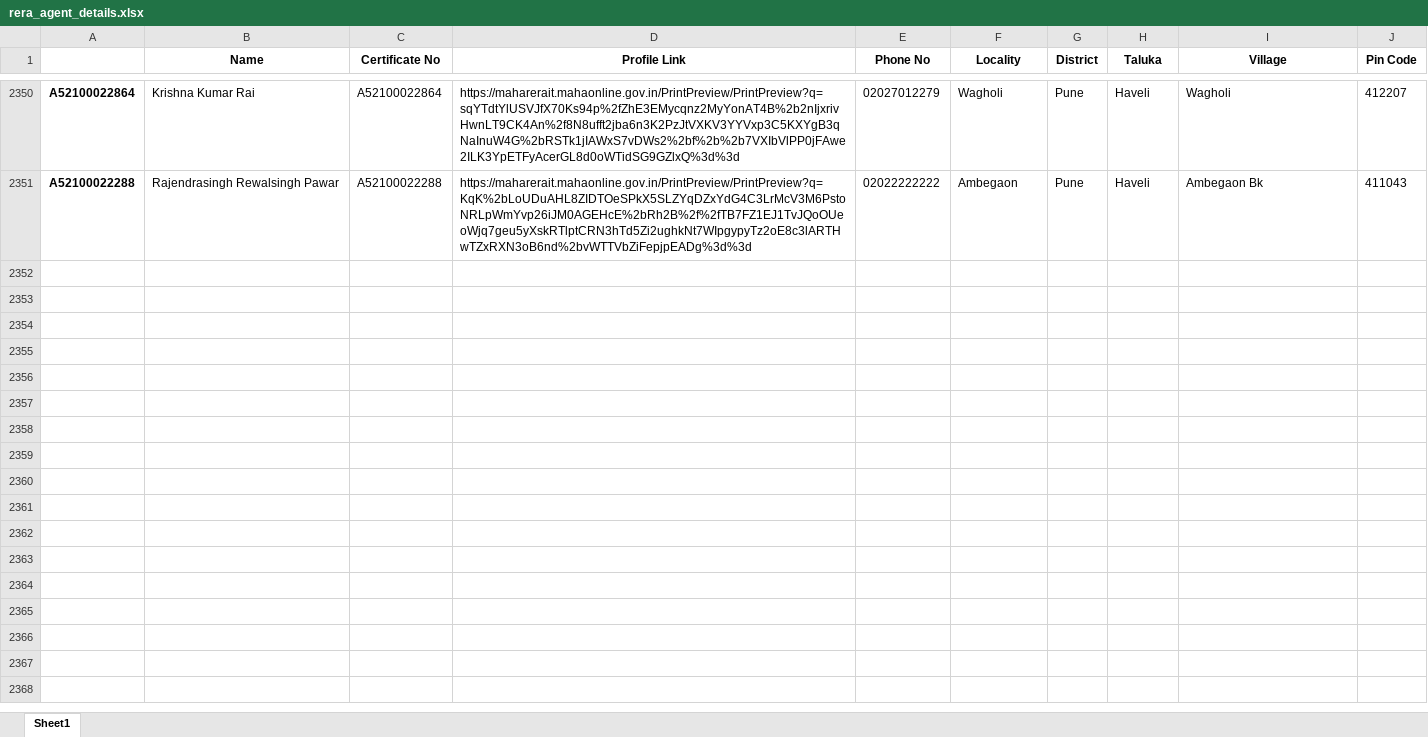
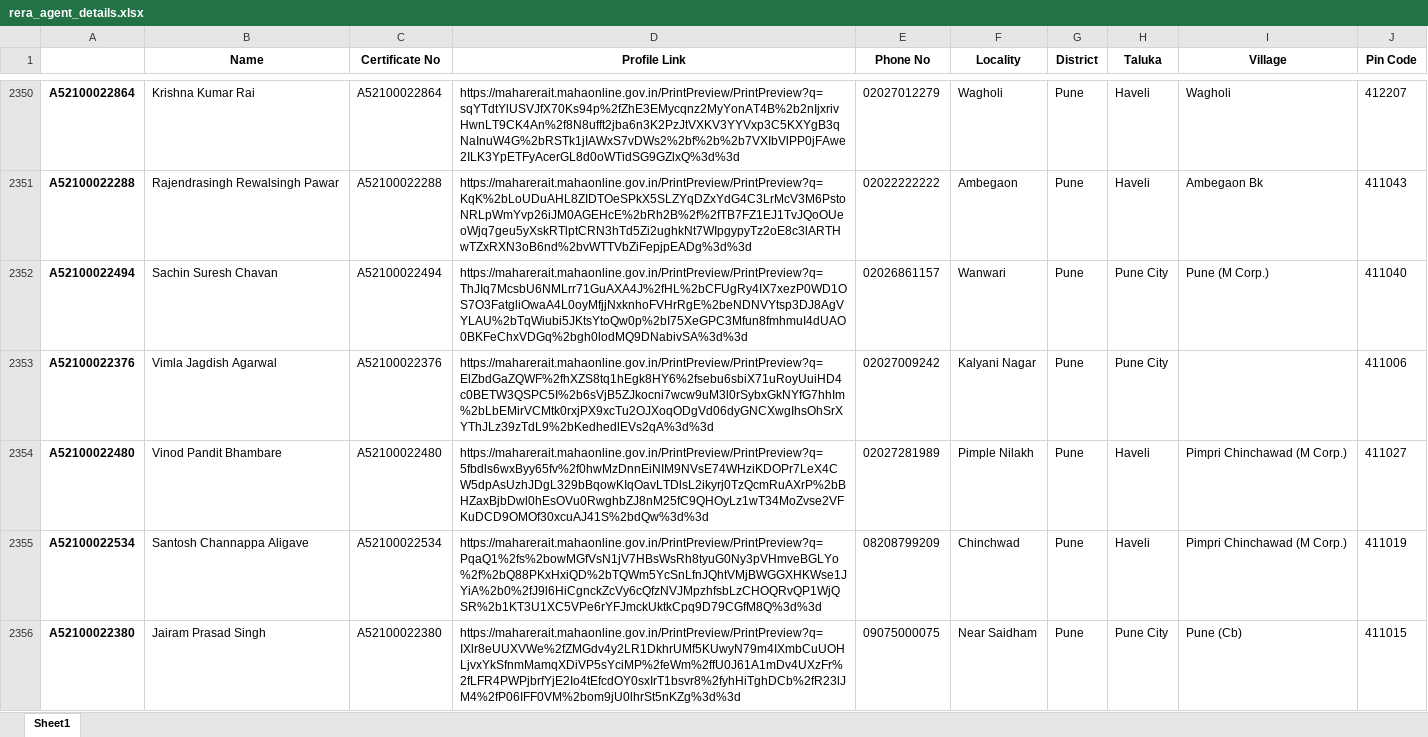
Before and after one commit to surajsnanavare/rera-scrap-agent-details, an Excel workbook: rera_agent_details.xlsx, sheet Sheet1, drawn as a sheet; only a part is shown, gaps mark what is left out; values as stored, in another font and other column widths than the file's, no borders; the diff covers the shown part only; the diff names each change by its address in the sheet, - before the commit and + after, or states it on an @@ line.

```diff
--- a/rera_agent_details.xlsx (sheet Sheet1)
+++ b/rera_agent_details.xlsx (sheet Sheet1)
+row 2352: A52100022494 | Sachin Suresh Chavan | A52100022494 | https://maharerait.mahaonline.gov.in/PrintPreview/PrintPreview?q=ThJIq7McsbU6NMLrr71GuAXA4J%2fHL%2bCFUgRy4IX7xezP0WD1OS7O3FatgliOwaA4L0oyMfjjNxknhoFVHrRgE%2beNDNVYtsp3DJ8AgVYLAU%2bTqWiubi5JKtsYtoQw0p%2bI75XeGPC3Mfun8fmhmuI4dUAO0BKFeChxVDGq%2bgh0lodMQ9DNabivSA%3d%3d | 02026861157 | Wanwari | Pune | Pune City | Pune (M Corp.) | 411040
+row 2353: A52100022376 | Vimla Jagdish Agarwal | A52100022376 | https://maharerait.mahaonline.gov.in/PrintPreview/PrintPreview?q=ElZbdGaZQWF%2fhXZS8tq1hEgk8HY6%2fsebu6sbiX71uRoyUuiHD4c0BETW3QSPC5I%2b6sVjB5ZJkocni7wcw9uM3l0rSybxGkNYfG7hhIm%2bLbEMirVCMtk0rxjPX9xcTu2OJXoqODgVd06dyGNCXwgIhsOhSrXYThJLz39zTdL9%2bKedhedlEVs2qA%3d%3d | 02027009242 | Kalyani Nagar | Pune | Pune City |  | 411006
+row 2354: A52100022480 | Vinod Pandit Bhambare | A52100022480 | https://maharerait.mahaonline.gov.in/PrintPreview/PrintPreview?q=5fbdls6wxByy65fv%2f0hwMzDnnEiNIM9NVsE74WHziKDOPr7LeX4CW5dpAsUzhJDgL329bBqowKIqOavLTDlsL2ikyrj0TzQcmRuAXrP%2bBHZaxBjbDwl0hEsOVu0RwghbZJ8nM25fC9QHOyLz1wT34MoZvse2VFKuDCD9OMOf30xcuAJ41S%2bdQw%3d%3d | 02027281989 | Pimple Nilakh | Pune | Haveli | Pimpri Chinchawad (M Corp.) | 411027
+row 2355: A52100022534 | Santosh Channappa Aligave | A52100022534 | https://maharerait.mahaonline.gov.in/PrintPreview/PrintPreview?q=PqaQ1%2fs%2bowMGfVsN1jV7HBsWsRh8tyuG0Ny3pVHmveBGLYo%2f%2bQ88PKxHxiQD%2bTQWm5YcSnLfnJQhtVMjBWGGXHKWse1JYiA%2b0%2fJ9l6HiCgnckZcVy6cQfzNVJMpzhfsbLzCHOQRvQP1WjQSR%2b1KT3U1XC5VPe6rYFJmckUktkCpq9D79CGfM8Q%3d%3d | 08208799209 | Chinchwad | Pune | Haveli | Pimpri Chinchawad (M Corp.) | 411019
+row 2356: A52100022380 | Jairam Prasad Singh | A52100022380 | https://maharerait.mahaonline.gov.in/PrintPreview/PrintPreview?q=IXlr8eUUXVWe%2fZMGdv4y2LR1DkhrUMf5KUwyN79m4IXmbCuUOHLjvxYkSfnmMamqXDiVP5sYciMP%2feWm%2ffU0J61A1mDv4UXzFr%2fLFR4PWPjbrfYjE2Io4tEfcdOY0sxIrT1bsvr8%2fyhHiTghDCb%2fR23lJM4%2fP06IFF0VM%2bom9jU0lhrSt5nKZg%3d%3d | 09075000075 | Near Saidham | Pune | Pune City | Pune (Cb) | 411015
```
Also changed, not shown: 45 added rows elsewhere in this sheet, 2 other files.
